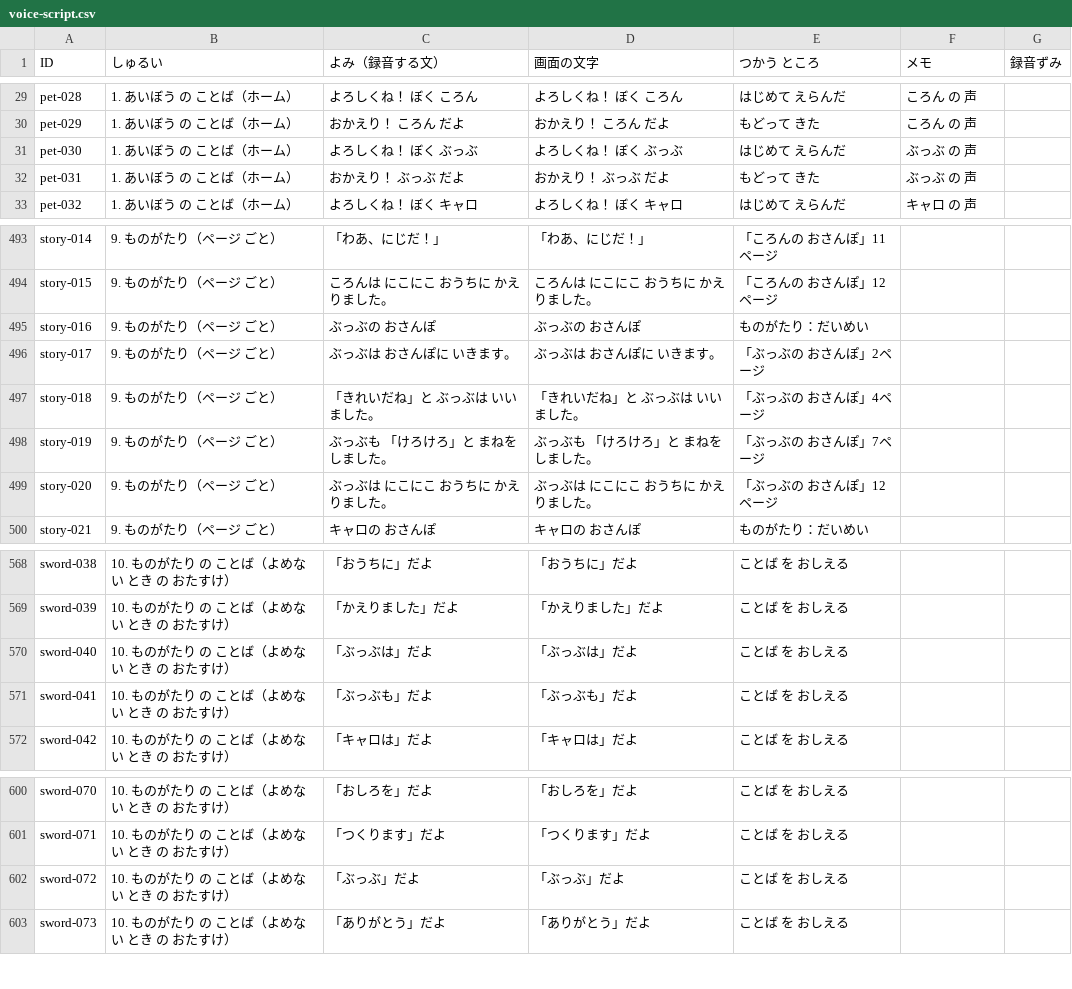
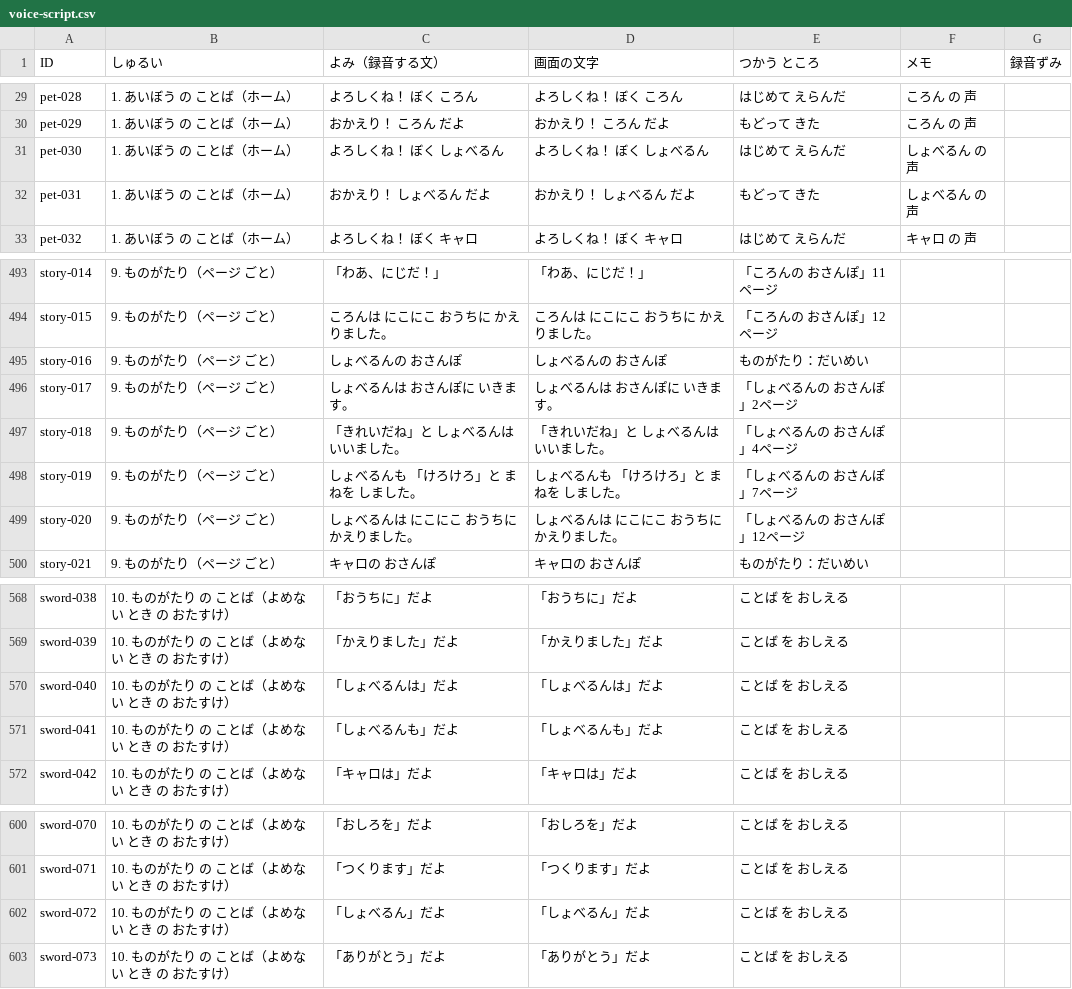
Before and after one commit to matsudevwork-beep/matsudevwork-beep.github.io, a CSV file: docs/voice-script.csv, drawn as a sheet; only a part is shown, gaps mark what is left out; the diff covers the shown part only.

```diff
--- a/docs/voice-script.csv
+++ b/docs/voice-script.csv
@@ -30,4 +30,4 @@
 "pet-029","1. あいぼう の ことば（ホーム）","おかえり！ ころん だよ","おかえり！ ころん だよ","もどって きた","ころん の 声",""
-"pet-030","1. あいぼう の ことば（ホーム）","よろしくね！ ぼく ぶっぶ","よろしくね！ ぼく ぶっぶ","はじめて えらんだ","ぶっぶ の 声",""
-"pet-031","1. あいぼう の ことば（ホーム）","おかえり！ ぶっぶ だよ","おかえり！ ぶっぶ だよ","もどって きた","ぶっぶ の 声",""
+"pet-030","1. あいぼう の ことば（ホーム）","よろしくね！ ぼく しょべるん","よろしくね！ ぼく しょべるん","はじめて えらんだ","しょべるん の 声",""
+"pet-031","1. あいぼう の ことば（ホーム）","おかえり！ しょべるん だよ","おかえり！ しょべるん だよ","もどって きた","しょべるん の 声",""
 "pet-032","1. あいぼう の ことば（ホーム）","よろしくね！ ぼく キャロ","よろしくね！ ぼく キャロ","はじめて えらんだ","キャロ の 声",""
@@ -494,7 +494,7 @@
 "story-015","9. ものがたり（ページ ごと）","ころんは にこにこ おうちに かえりました。","ころんは にこにこ おうちに かえりました。","「ころんの おさんぽ」12ページ","",""
-"story-016","9. ものがたり（ページ ごと）","ぶっぶの おさんぽ","ぶっぶの おさんぽ","ものがたり：だいめい","",""
-"story-017","9. ものがたり（ページ ごと）","ぶっぶは おさんぽに いきます。","ぶっぶは おさんぽに いきます。","「ぶっぶの おさんぽ」2ページ","",""
-"story-018","9. ものがたり（ページ ごと）","「きれいだね」と ぶっぶは いいました。","「きれいだね」と ぶっぶは いいました。","「ぶっぶの おさんぽ」4ページ","",""
-"story-019","9. ものがたり（ページ ごと）","ぶっぶも 「けろけろ」と まねを しました。","ぶっぶも 「けろけろ」と まねを しました。","「ぶっぶの おさんぽ」7ページ","",""
-"story-020","9. ものがたり（ページ ごと）","ぶっぶは にこにこ おうちに かえりました。","ぶっぶは にこにこ おうちに かえりました。","「ぶっぶの おさんぽ」12ページ","",""
+"story-016","9. ものがたり（ページ ごと）","しょべるんの おさんぽ","しょべるんの おさんぽ","ものがたり：だいめい","",""
+"story-017","9. ものがたり（ページ ごと）","しょべるんは おさんぽに いきます。","しょべるんは おさんぽに いきます。","「しょべるんの おさんぽ」2ページ","",""
+"story-018","9. ものがたり（ページ ごと）","「きれいだね」と しょべるんは いいました。","「きれいだね」と しょべるんは いいました。","「しょべるんの おさんぽ」4ページ","",""
+"story-019","9. ものがたり（ページ ごと）","しょべるんも 「けろけろ」と まねを しました。","しょべるんも 「けろけろ」と まねを しました。","「しょべるんの おさんぽ」7ページ","",""
+"story-020","9. ものがたり（ページ ごと）","しょべるんは にこにこ おうちに かえりました。","しょべるんは にこにこ おうちに かえりました。","「しょべるんの おさんぽ」12ページ","",""
 "story-021","9. ものがたり（ページ ごと）","キャロの おさんぽ","キャロの おさんぽ","ものがたり：だいめい","",""
@@ -569,4 +569,4 @@
 "sword-039","10. ものがたり の ことば（よめない とき の おたすけ）","「かえりました」だよ","「かえりました」だよ","ことば を おしえる","",""
-"sword-040","10. ものがたり の ことば（よめない とき の おたすけ）","「ぶっぶは」だよ","「ぶっぶは」だよ","ことば を おしえる","",""
-"sword-041","10. ものがたり の ことば（よめない とき の おたすけ）","「ぶっぶも」だよ","「ぶっぶも」だよ","ことば を おしえる","",""
+"sword-040","10. ものがたり の ことば（よめない とき の おたすけ）","「しょべるんは」だよ","「しょべるんは」だよ","ことば を おしえる","",""
+"sword-041","10. ものがたり の ことば（よめない とき の おたすけ）","「しょべるんも」だよ","「しょべるんも」だよ","ことば を おしえる","",""
 "sword-042","10. ものがたり の ことば（よめない とき の おたすけ）","「キャロは」だよ","「キャロは」だよ","ことば を おしえる","",""
@@ -601,3 +601,3 @@
 "sword-071","10. ものがたり の ことば（よめない とき の おたすけ）","「つくります」だよ","「つくります」だよ","ことば を おしえる","",""
-"sword-072","10. ものがたり の ことば（よめない とき の おたすけ）","「ぶっぶ」だよ","「ぶっぶ」だよ","ことば を おしえる","",""
+"sword-072","10. ものがたり の ことば（よめない とき の おたすけ）","「しょべるん」だよ","「しょべるん」だよ","ことば を おしえる","",""
 "sword-073","10. ものがたり の ことば（よめない とき の おたすけ）","「ありがとう」だよ","「ありがとう」だよ","ことば を おしえる","",""
```
Also changed, not shown: 34 edited cells elsewhere in this file, 9 other files.
